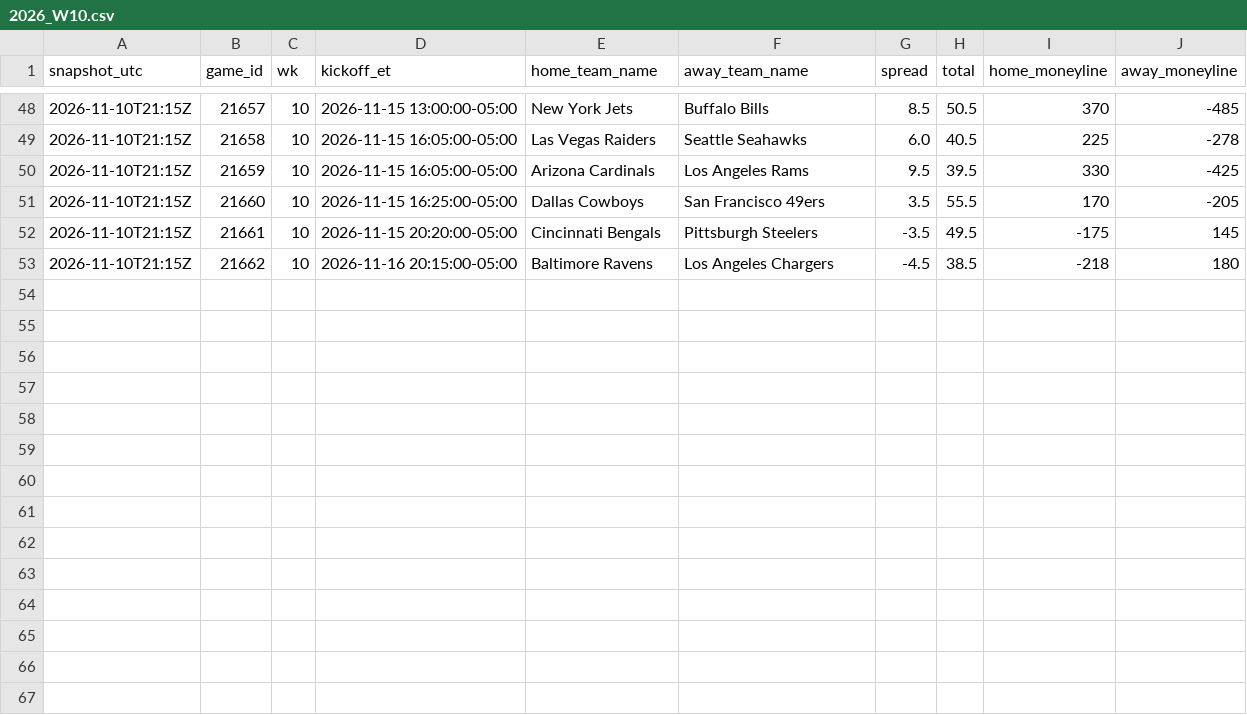
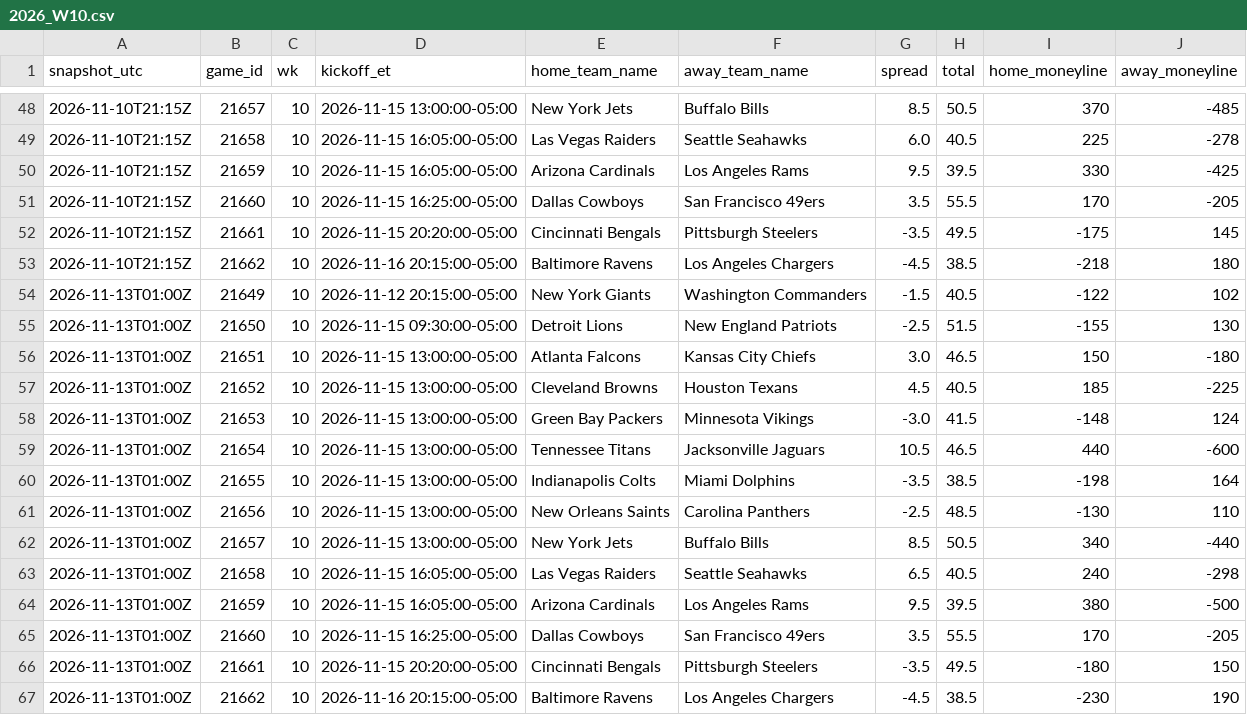
Before and after one commit to jameskroeker/nfl-betting-data-pipeline, a CSV file: data/lines_history/2026_W10.csv, drawn as a sheet; only a part is shown, gaps mark what is left out; the diff names each change by its address in the sheet, - before the commit and + after, or states it on an @@ line.

```diff
--- a/data/lines_history/2026_W10.csv
+++ b/data/lines_history/2026_W10.csv
+row 54: 2026-11-13T01:00Z | 21649 | 10 | 2026-11-12 20:15:00-05:00 | New York Giants | Washington Commanders | -1.5 | 40.5 | -122 | 102
+row 55: 2026-11-13T01:00Z | 21650 | 10 | 2026-11-15 09:30:00-05:00 | Detroit Lions | New England Patriots | -2.5 | 51.5 | -155 | 130
+row 56: 2026-11-13T01:00Z | 21651 | 10 | 2026-11-15 13:00:00-05:00 | Atlanta Falcons | Kansas City Chiefs | 3.0 | 46.5 | 150 | -180
+row 57: 2026-11-13T01:00Z | 21652 | 10 | 2026-11-15 13:00:00-05:00 | Cleveland Browns | Houston Texans | 4.5 | 40.5 | 185 | -225
+row 58: 2026-11-13T01:00Z | 21653 | 10 | 2026-11-15 13:00:00-05:00 | Green Bay Packers | Minnesota Vikings | -3.0 | 41.5 | -148 | 124
+row 59: 2026-11-13T01:00Z | 21654 | 10 | 2026-11-15 13:00:00-05:00 | Tennessee Titans | Jacksonville Jaguars | 10.5 | 46.5 | 440 | -600
+row 60: 2026-11-13T01:00Z | 21655 | 10 | 2026-11-15 13:00:00-05:00 | Indianapolis Colts | Miami Dolphins | -3.5 | 38.5 | -198 | 164
+row 61: 2026-11-13T01:00Z | 21656 | 10 | 2026-11-15 13:00:00-05:00 | New Orleans Saints | Carolina Panthers | -2.5 | 48.5 | -130 | 110
+row 62: 2026-11-13T01:00Z | 21657 | 10 | 2026-11-15 13:00:00-05:00 | New York Jets | Buffalo Bills | 8.5 | 50.5 | 340 | -440
+row 63: 2026-11-13T01:00Z | 21658 | 10 | 2026-11-15 16:05:00-05:00 | Las Vegas Raiders | Seattle Seahawks | 6.5 | 40.5 | 240 | -298
+row 64: 2026-11-13T01:00Z | 21659 | 10 | 2026-11-15 16:05:00-05:00 | Arizona Cardinals | Los Angeles Rams | 9.5 | 39.5 | 380 | -500
+row 65: 2026-11-13T01:00Z | 21660 | 10 | 2026-11-15 16:25:00-05:00 | Dallas Cowboys | San Francisco 49ers | 3.5 | 55.5 | 170 | -205
+row 66: 2026-11-13T01:00Z | 21661 | 10 | 2026-11-15 20:20:00-05:00 | Cincinnati Bengals | Pittsburgh Steelers | -3.5 | 49.5 | -180 | 150
+row 67: 2026-11-13T01:00Z | 21662 | 10 | 2026-11-16 20:15:00-05:00 | Baltimore Ravens | Los Angeles Chargers | -4.5 | 38.5 | -230 | 190
```
Also changed, not shown: data/weekly/2026_W10.csv, 2 other files.
